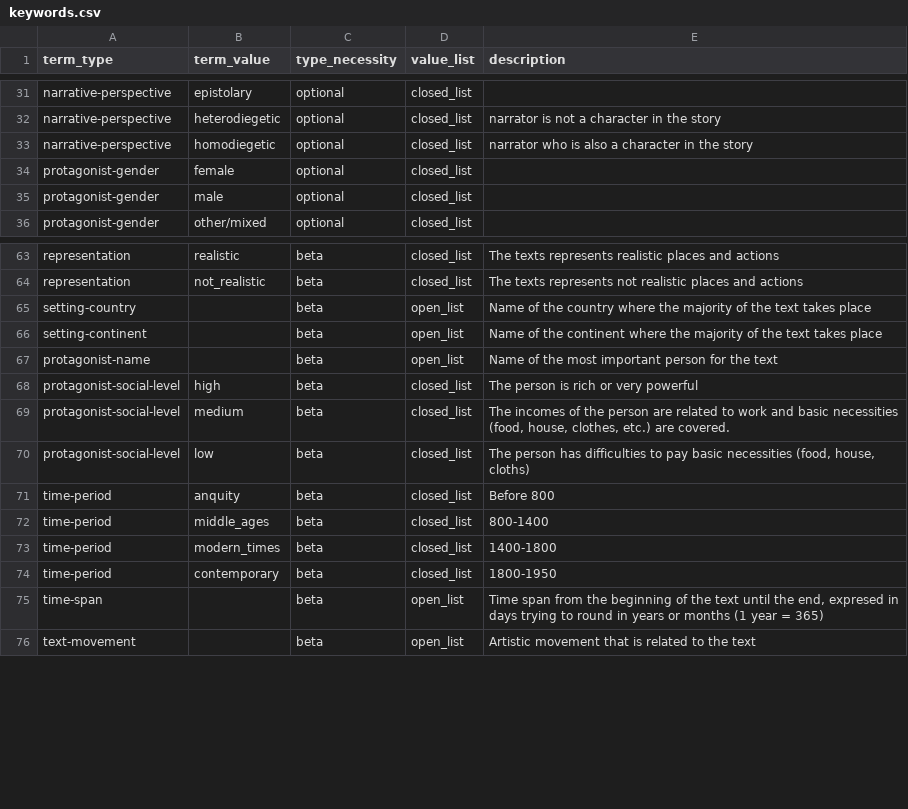
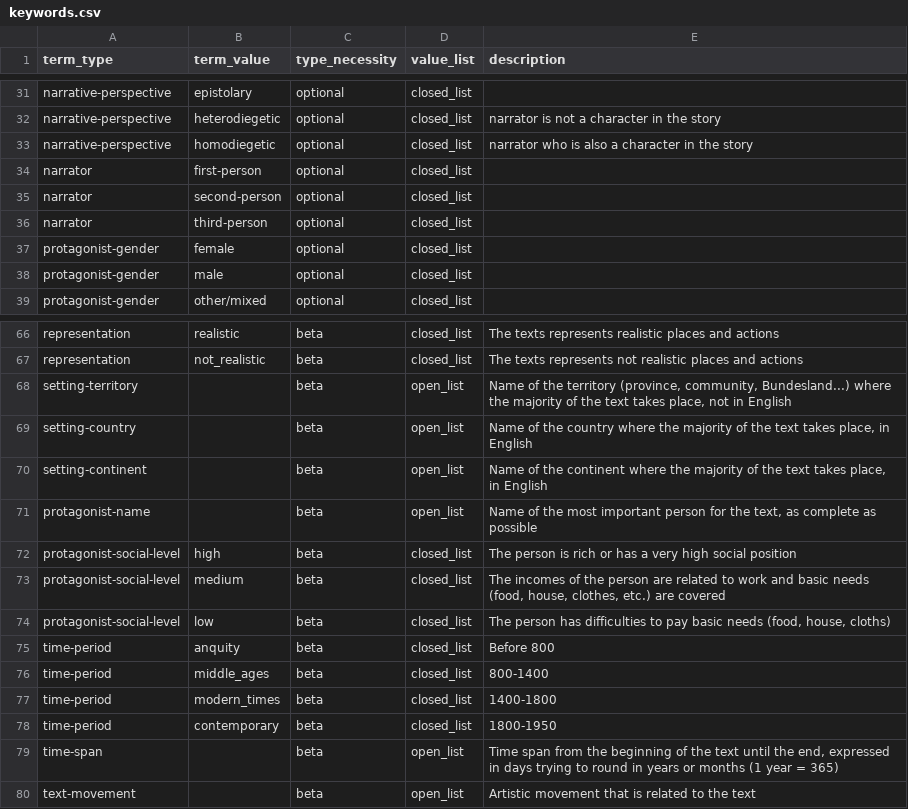
Before and after one commit to cligs/toolbox, a CSV file: tei/keywords.csv, drawn as a sheet; only a part is shown, gaps mark what is left out.

Commit message:
Some corrections in metadata file

```diff
--- a/tei/keywords.csv
+++ b/tei/keywords.csv
@@ -33,2 +33,5 @@ narrative-perspective,heterodiegetic,optional,closed_list,narrator is not a char
 narrative-perspective,homodiegetic,optional,closed_list,narrator who is also a character in the story
+narrator,first-person,optional,closed_list,
+narrator,second-person,optional,closed_list,
+narrator,third-person,optional,closed_list,
 protagonist-gender,female,optional,closed_list,
@@ -64,8 +67,9 @@ representation,realistic,beta,closed_list,The texts represents realistic places
 representation,not_realistic,beta,closed_list,The texts represents not realistic places and actions
-setting-country,,beta,open_list,Name of the country where the majority of the text takes place
-setting-continent,,beta,open_list,Name of the continent where the majority of the text takes place
-protagonist-name,,beta,open_list,Name of the most important person for the text
-protagonist-social-level,high,beta,closed_list,The person is rich or very powerful
-protagonist-social-level,medium,beta,closed_list,"The incomes of the person are related to work and basic necessities (food, house, clothes, etc.) are covered."
-protagonist-social-level,low,beta,closed_list,"The person has difficulties to pay basic necessities (food, house, cloths)"
+setting-territory,,beta,open_list,"Name of the territory (province, community, Bundesland...) where the majority of the text takes place, not in English"
+setting-country,,beta,open_list,"Name of the country where the majority of the text takes place, in English"
+setting-continent,,beta,open_list,"Name of the continent where the majority of the text takes place, in English"
+protagonist-name,,beta,open_list,"Name of the most important person for the text, as complete as possible"
+protagonist-social-level,high,beta,closed_list,The person is rich or has a very high social position
+protagonist-social-level,medium,beta,closed_list,"The incomes of the person are related to work and basic needs (food, house, clothes, etc.) are covered"
+protagonist-social-level,low,beta,closed_list,"The person has difficulties to pay basic needs (food, house, cloths)"
 time-period,anquity,beta,closed_list,Before 800
@@ -74,3 +78,3 @@ time-period,modern_times,beta,closed_list,1400-1800
 time-period,contemporary,beta,closed_list,1800-1950
-time-span,,beta,open_list,"Time span from the beginning of the text until the end, expresed in days trying to round in years or months (1 year = 365)"
+time-span,,beta,open_list,"Time span from the beginning of the text until the end, expressed in days trying to round in years or months (1 year = 365)"
 text-movement,,beta,open_list,Artistic movement that is related to the text
```
